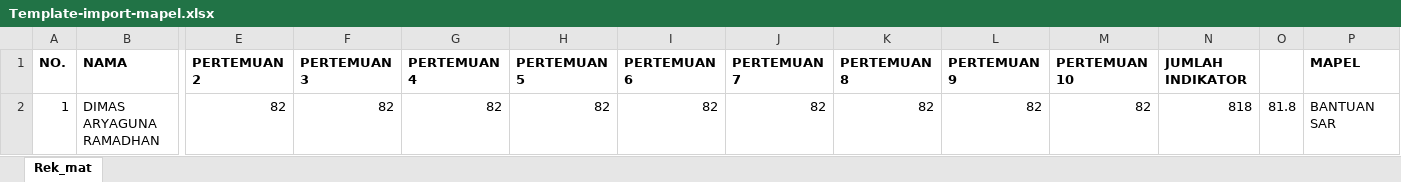
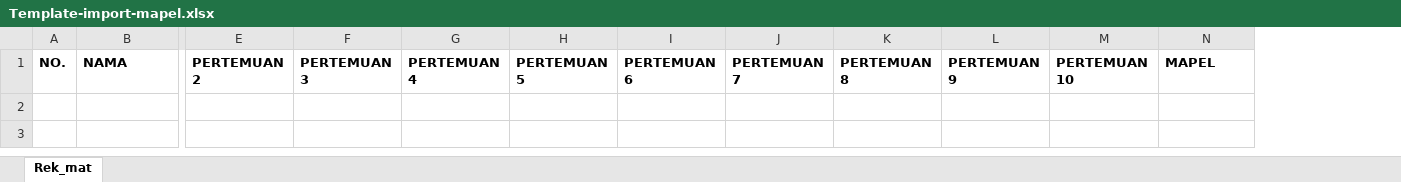
Before and after one commit to galihbk/sistem-akademik-spn, an Excel workbook: server/uploads/templates/Template-import-mapel.xlsx, sheet Rek_mat, drawn as a sheet; only a part is shown, gaps mark what is left out; values as stored, in another font and other column widths than the file's, no borders; rows hold the shown columns only; the diff names each change by its address in the sheet, - before the commit and + after, or states it on an @@ line.

```diff
--- a/server/uploads/templates/Template-import-mapel.xlsx (sheet Rek_mat)
+++ b/server/uploads/templates/Template-import-mapel.xlsx (sheet Rek_mat)
-column N, row 1: JUMLAH INDIKATOR
-column O, empty
-row 2: 1 | DIMAS ARYAGUNA RAMADHAN | 82 | 82 | 82 | 82 | 82 | 82 | 82 | 82 | 82 | 818 | 81.8 | BANTUAN SAR
```
Also changed, not shown: 21 other files.
